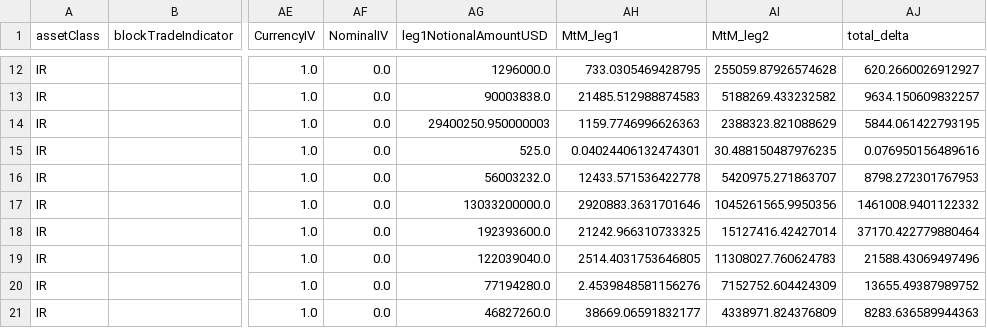
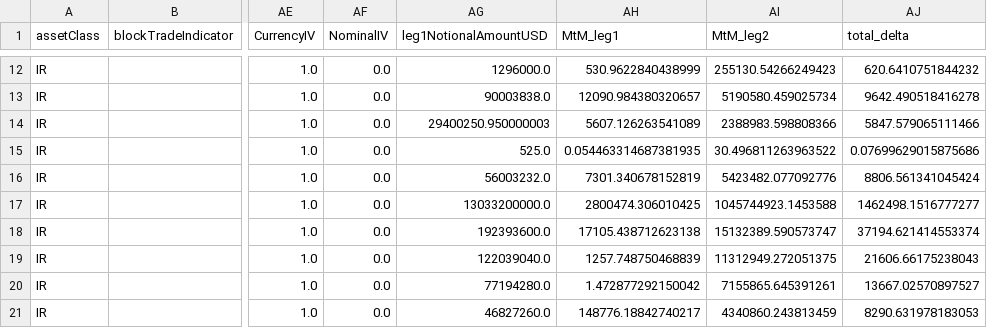
Before and after one commit to emtl-source/trioptima, a CSV file: 3.Cash_Risk/IRS_All_Test_Notional_Cash_Risk.csv, drawn as a sheet; only a part is shown, gaps mark what is left out; the diff covers the shown part only; the diff names each change by its address in the sheet, - before the commit and + after, or states it on an @@ line.

```diff
--- a/3.Cash_Risk/IRS_All_Test_Notional_Cash_Risk.csv
+++ b/3.Cash_Risk/IRS_All_Test_Notional_Cash_Risk.csv
-AH12 (MtM_leg1): 733.0305469428795
+AH12 (MtM_leg1): 530.9622840438999
-AI12 (MtM_leg2): 255059.87926574628
+AI12 (MtM_leg2): 255130.54266249423
-AJ12 (total_delta): 620.2660026912927
+AJ12 (total_delta): 620.6410751844232
-AH13 (MtM_leg1): 21485.512988874583
+AH13 (MtM_leg1): 12090.984380320657
-AI13 (MtM_leg2): 5188269.433232582
+AI13 (MtM_leg2): 5190580.459025734
-AJ13 (total_delta): 9634.150609832257
+AJ13 (total_delta): 9642.490518416278
-AH14 (MtM_leg1): 1159.7746996626363
+AH14 (MtM_leg1): 5607.126263541089
-AI14 (MtM_leg2): 2388323.821088629
+AI14 (MtM_leg2): 2388983.598808366
-AJ14 (total_delta): 5844.061422793195
+AJ14 (total_delta): 5847.579065111466
-AH15 (MtM_leg1): 0.04024406132474301
+AH15 (MtM_leg1): 0.054463314687381935
-AI15 (MtM_leg2): 30.488150487976235
+AI15 (MtM_leg2): 30.496811263963522
-AJ15 (total_delta): 0.076950156489616
+AJ15 (total_delta): 0.07699629015875686
-AH16 (MtM_leg1): 12433.571536422778
+AH16 (MtM_leg1): 7301.340678152819
-AI16 (MtM_leg2): 5420975.271863707
+AI16 (MtM_leg2): 5423482.077092776
-AJ16 (total_delta): 8798.272301767953
+AJ16 (total_delta): 8806.561341045424
-AH17 (MtM_leg1): 2920883.3631701646
+AH17 (MtM_leg1): 2800474.306010425
-AI17 (MtM_leg2): 1045261565.9950356
+AI17 (MtM_leg2): 1045744923.1453588
-AJ17 (total_delta): 1461008.9401122332
+AJ17 (total_delta): 1462498.1516777277
-AH18 (MtM_leg1): 21242.966310733325
+AH18 (MtM_leg1): 17105.438712623138
-AI18 (MtM_leg2): 15127416.42427014
+AI18 (MtM_leg2): 15132389.590573747
-AJ18 (total_delta): 37170.422779880464
+AJ18 (total_delta): 37194.621414553374
-AH19 (MtM_leg1): 2514.4031753646805
+AH19 (MtM_leg1): 1257.748750468839
-AI19 (MtM_leg2): 11308027.760624783
+AI19 (MtM_leg2): 11312949.272051375
-AJ19 (total_delta): 21588.43069497496
+AJ19 (total_delta): 21606.66175238043
-AH20 (MtM_leg1): 2.4539848581156276
+AH20 (MtM_leg1): 1.472877292150042
-AI20 (MtM_leg2): 7152752.604424309
+AI20 (MtM_leg2): 7155865.645391261
-AJ20 (total_delta): 13655.49387989752
+AJ20 (total_delta): 13667.02570897527
-AH21 (MtM_leg1): 38669.06591832177
+AH21 (MtM_leg1): 148776.18842740217
-AI21 (MtM_leg2): 4338971.824376809
+AI21 (MtM_leg2): 4340860.243813459
-AJ21 (total_delta): 8283.636589944363
+AJ21 (total_delta): 8290.631978183053
```
Also changed, not shown: 2 added rows and 78 edited cells elsewhere in this file, 9 other files.
